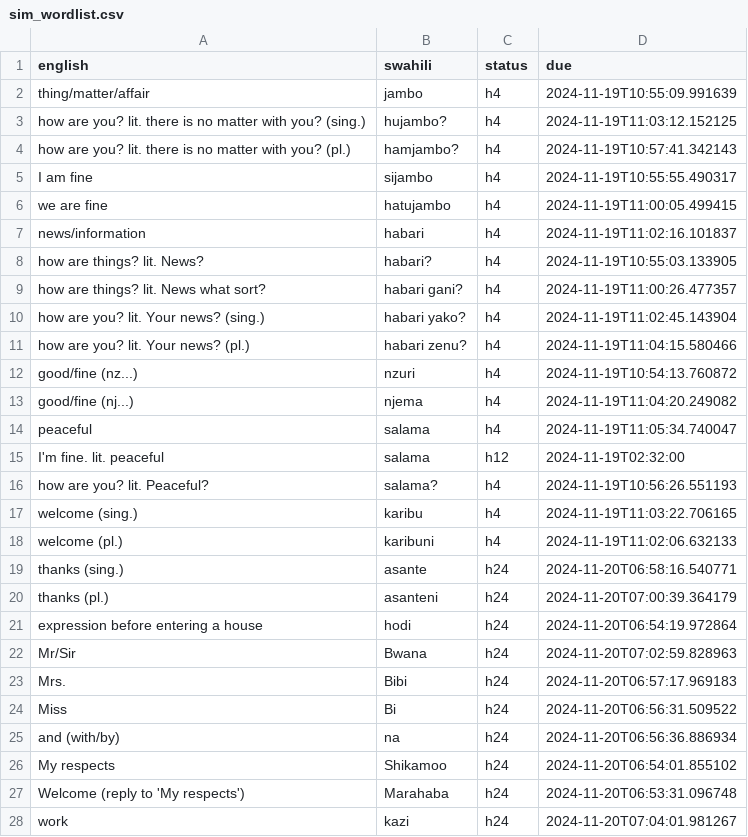
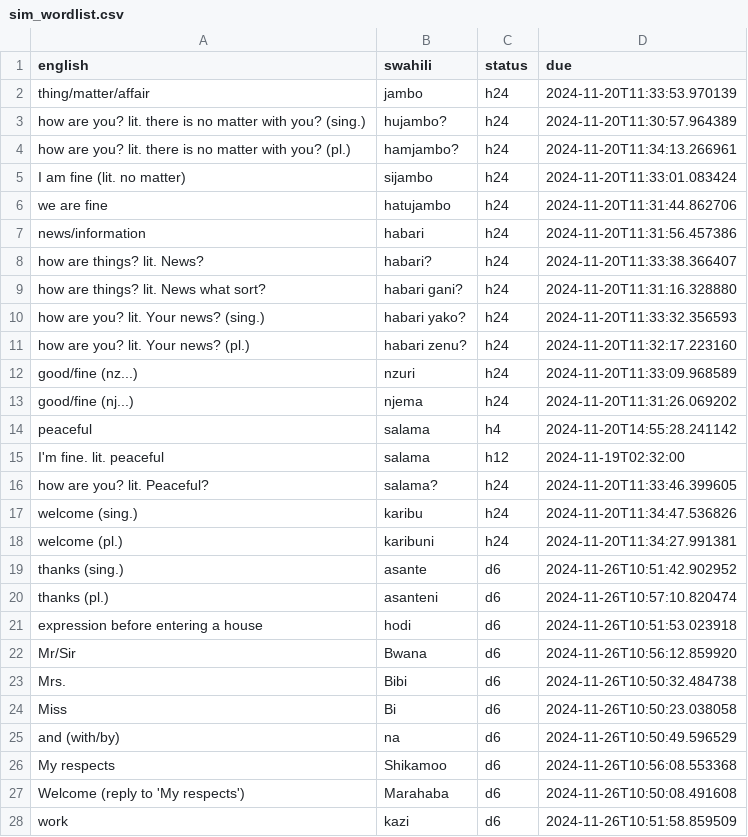
Before and after one commit to BigBoySimbob/simguistic, a CSV file: users/sim_wordlist.csv, drawn as a sheet; only a part is shown; the diff covers the shown part only.

```diff
--- a/users/sim_wordlist.csv
+++ b/users/sim_wordlist.csv
@@ -1,28 +1,28 @@
 english,swahili,status,due
-thing/matter/affair, jambo,h4,2024-11-19T10:55:09.991639
-how are you? lit. there is no matter with you? (sing.), hujambo?,h4,2024-11-19T11:03:12.152125
-how are you? lit. there is no matter with you? (pl.), hamjambo?,h4,2024-11-19T10:57:41.342143
-I am fine, sijambo,h4,2024-11-19T10:55:55.490317
-we are fine, hatujambo,h4,2024-11-19T11:00:05.499415
-news/information, habari,h4,2024-11-19T11:02:16.101837
-how are things? lit. News?, habari?,h4,2024-11-19T10:55:03.133905
-how are things? lit. News what sort?, habari gani?,h4,2024-11-19T11:00:26.477357
-how are you? lit. Your news? (sing.), habari yako?,h4,2024-11-19T11:02:45.143904
-how are you? lit. Your news? (pl.), habari zenu?,h4,2024-11-19T11:04:15.580466
-good/fine (nz...), nzuri,h4,2024-11-19T10:54:13.760872
-good/fine (nj...), njema,h4,2024-11-19T11:04:20.249082
-peaceful, salama,h4,2024-11-19T11:05:34.740047
+thing/matter/affair, jambo,h24,2024-11-20T11:33:53.970139
+how are you? lit. there is no matter with you? (sing.), hujambo?,h24,2024-11-20T11:30:57.964389
+how are you? lit. there is no matter with you? (pl.), hamjambo?,h24,2024-11-20T11:34:13.266961
+I am fine (lit. no matter), sijambo,h24,2024-11-20T11:33:01.083424
+we are fine, hatujambo,h24,2024-11-20T11:31:44.862706
+news/information, habari,h24,2024-11-20T11:31:56.457386
+how are things? lit. News?, habari?,h24,2024-11-20T11:33:38.366407
+how are things? lit. News what sort?, habari gani?,h24,2024-11-20T11:31:16.328880
+how are you? lit. Your news? (sing.), habari yako?,h24,2024-11-20T11:33:32.356593
+how are you? lit. Your news? (pl.), habari zenu?,h24,2024-11-20T11:32:17.223160
+good/fine (nz...), nzuri,h24,2024-11-20T11:33:09.968589
+good/fine (nj...), njema,h24,2024-11-20T11:31:26.069202
+peaceful, salama,h4,2024-11-20T14:55:28.241142
 I'm fine. lit. peaceful, salama,h12,2024-11-19T02:32:00
-how are you? lit. Peaceful?, salama?,h4,2024-11-19T10:56:26.551193
-welcome (sing.), karibu,h4,2024-11-19T11:03:22.706165
-welcome (pl.), karibuni,h4,2024-11-19T11:02:06.632133
-thanks (sing.), asante,h24,2024-11-20T06:58:16.540771
-thanks (pl.), asanteni,h24,2024-11-20T07:00:39.364179
-expression before entering a house, hodi,h24,2024-11-20T06:54:19.972864
-Mr/Sir, Bwana,h24,2024-11-20T07:02:59.828963
-Mrs., Bibi,h24,2024-11-20T06:57:17.969183
-Miss, Bi,h24,2024-11-20T06:56:31.509522
-and (with/by), na,h24,2024-11-20T06:56:36.886934
-My respects, Shikamoo,h24,2024-11-20T06:54:01.855102
-Welcome (reply to 'My respects'), Marahaba,h24,2024-11-20T06:53:31.096748
-work, kazi,h24,2024-11-20T07:04:01.981267
+how are you? lit. Peaceful?, salama?,h24,2024-11-20T11:33:46.399605
+welcome (sing.), karibu,h24,2024-11-20T11:34:47.536826
+welcome (pl.), karibuni,h24,2024-11-20T11:34:27.991381
+thanks (sing.), asante,d6,2024-11-26T10:51:42.902952
+thanks (pl.), asanteni,d6,2024-11-26T10:57:10.820474
+expression before entering a house, hodi,d6,2024-11-26T10:51:53.023918
+Mr/Sir, Bwana,d6,2024-11-26T10:56:12.859920
+Mrs., Bibi,d6,2024-11-26T10:50:32.484738
+Miss, Bi,d6,2024-11-26T10:50:23.038058
+and (with/by), na,d6,2024-11-26T10:50:49.596529
+My respects, Shikamoo,d6,2024-11-26T10:56:08.553368
+Welcome (reply to 'My respects'), Marahaba,d6,2024-11-26T10:50:08.491608
+work, kazi,d6,2024-11-26T10:51:58.859509
```
Also changed, not shown: 41 added rows, 4 removed rows and 43 edited cells elsewhere in this file, 2 other files.
